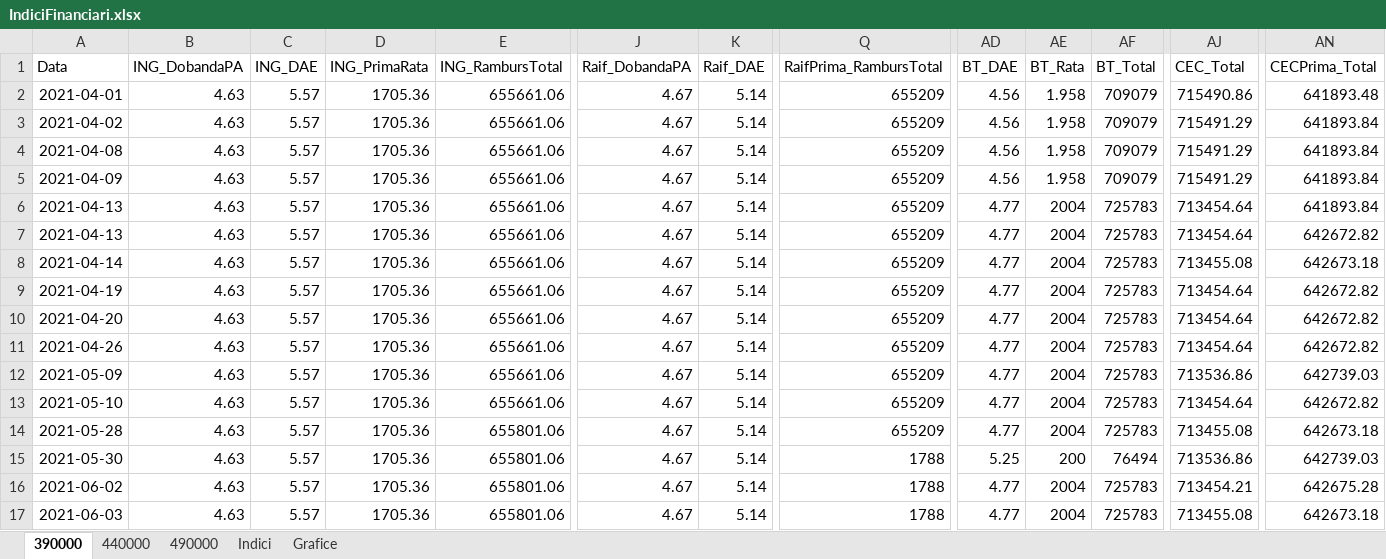
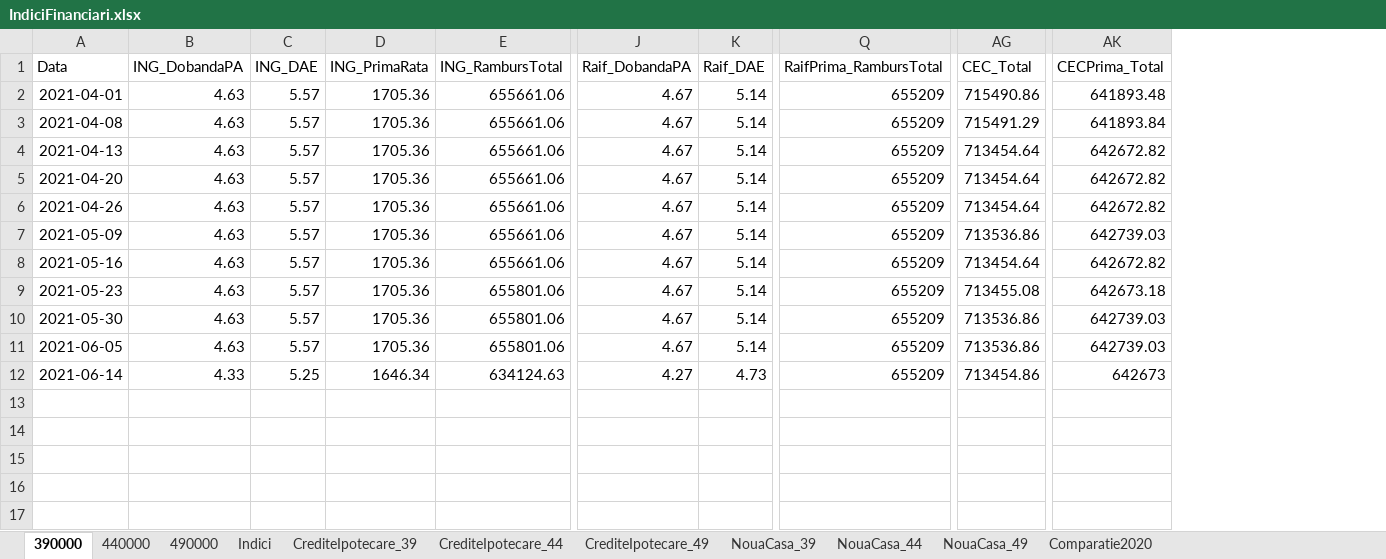
Before and after one commit to LauraTrifescu/AutomatedProcess, an Excel workbook: IndiciFinanciari.xlsx, sheet 390000, drawn as a sheet; only a part is shown, gaps mark what is left out; values as stored, in another font and other column widths than the file's, no borders; table styles not drawn; removed rows and columns are numbered as before the commit, all else as after; rows hold the shown columns only; the diff covers the shown part only; the diff names each change by its address in the sheet, - before the commit and + after, or states it on an @@ line.

```diff
--- a/IndiciFinanciari.xlsx (sheet 390000)
+++ b/IndiciFinanciari.xlsx (sheet 390000)
-sheet tab: Grafice
+sheet tab: CrediteIpotecare_39
+sheet tab: CrediteIpotecare_44
+sheet tab: CrediteIpotecare_49
+sheet tab: NouaCasa_39
+sheet tab: NouaCasa_44
+sheet tab: NouaCasa_49
+sheet tab: Comparatie2020
-column AD (BT_DAE), row 2: 4.56; row 4: 4.56; row 7: 4.77; rows 10-17: 4.77 | 4.77 | 4.77 | 4.77 | 4.77 | 5.25 | 4.77 | 4.77
-column AE (BT_Rata), row 2: 1.958; row 4: 1.958; row 7: 2004; rows 10-17: 2004 | 2004 | 2004 | 2004 | 2004 | 200 | 2004 | 2004
-column AF (BT_Total), row 2: 709079; row 4: 709079; row 7: 725783; rows 10-17: 725783 | 725783 | 725783 | 725783 | 725783 | 76494 | 725783 | 725783
-row 3: 2021-04-02 | 4.63 | 5.57 | 1705.36 | 655661.06 | 4.67 | 5.14 | 655209 | 4.56 | 1.958 | 709079 | 715491.29 | 641893.84
-row 5: 2021-04-09 | 4.63 | 5.57 | 1705.36 | 655661.06 | 4.67 | 5.14 | 655209 | 4.56 | 1.958 | 709079 | 715491.29 | 641893.84
-row 6: 2021-04-13 | 4.63 | 5.57 | 1705.36 | 655661.06 | 4.67 | 5.14 | 655209 | 4.77 | 2004 | 725783 | 713454.64 | 641893.84
-row 8: 2021-04-14 | 4.63 | 5.57 | 1705.36 | 655661.06 | 4.67 | 5.14 | 655209 | 4.77 | 2004 | 725783 | 713455.08 | 642673.18
-row 9: 2021-04-19 | 4.63 | 5.57 | 1705.36 | 655661.06 | 4.67 | 5.14 | 655209 | 4.77 | 2004 | 725783 | 713454.64 | 642672.82
-A8 (Data): 2021-05-10
+A8 (Data): 2021-05-16
-A9 (Data): 2021-05-28
+A9 (Data): 2021-05-23
-Q10:Q12 (RaifPrima_RambursTotal): 1788
+Q10:Q12 (RaifPrima_RambursTotal): 655209
-A11 (Data): 2021-06-02
+A11 (Data): 2021-06-05
-AG11 (CEC_Total): 713454.21
+AG11 (CEC_Total): 713536.86
-AK11 (CECPrima_Total): 642675.28
+AK11 (CECPrima_Total): 642739.03
-A12 (Data): 2021-06-03
+A12 (Data): 2021-06-14
-B12 (ING_DobandaPA): 4.63
+B12 (ING_DobandaPA): 4.33
-C12 (ING_DAE): 5.57
+C12 (ING_DAE): 5.25
-D12 (ING_PrimaRata): 1705.36
+D12 (ING_PrimaRata): 1646.34
-E12 (ING_RambursTotal): 655801.06
+E12 (ING_RambursTotal): 634124.63
-J12 (Raif_DobandaPA): 4.67
+J12 (Raif_DobandaPA): 4.27
-K12 (Raif_DAE): 5.14
+K12 (Raif_DAE): 4.73
-AG12 (CEC_Total): 713455.08
+AG12 (CEC_Total): 713454.86
-AK12 (CECPrima_Total): 642673.18
+AK12 (CECPrima_Total): 642673
```
Also changed, not shown: 5 edited cells elsewhere in this sheet, sheet 440000, sheet 490000, sheet Indici, charts or pictures, 1 other file.
